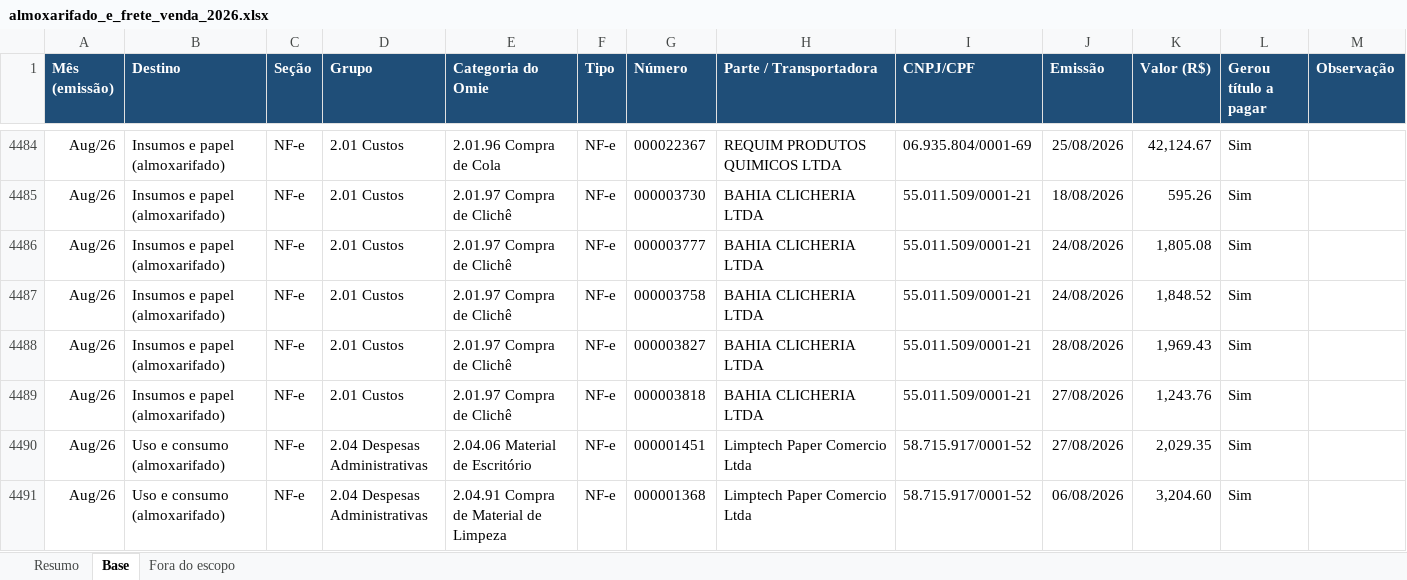
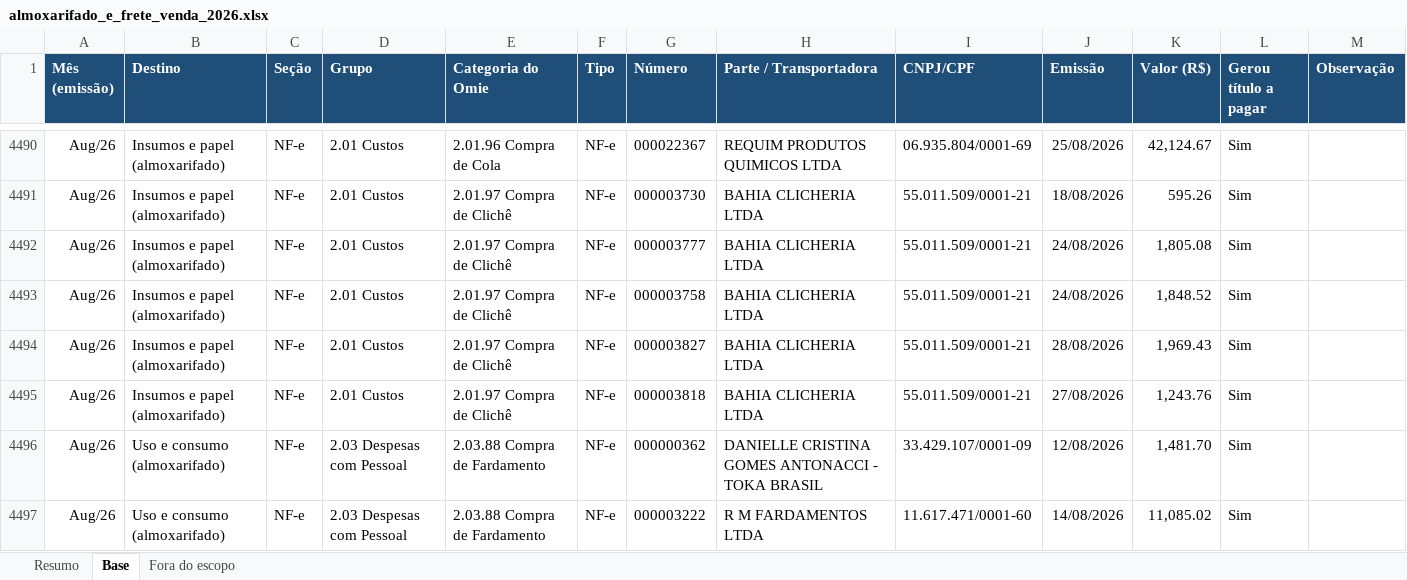
Before and after one commit to renanferreiramartinspb-code/planilha-dre, an Excel workbook: almoxarifado_e_frete_venda_2026.xlsx, sheet Base, drawn as a sheet; only a part is shown, gaps mark what is left out; the shorter side is filled out with more unchanged rows; values as stored, in another font and other column widths than the file's, no borders; the diff covers the shown part only; the diff names each change by its address in the sheet, - before the commit and + after, or states it on an @@ line.

```diff
--- a/almoxarifado_e_frete_venda_2026.xlsx (sheet Base)
+++ b/almoxarifado_e_frete_venda_2026.xlsx (sheet Base)
+row 4496: Aug/26 | Uso e consumo (almoxarifado) | NF-e | 2.03 Despesas com Pessoal | 2.03.88 Compra de Fardamento | NF-e | 000000362 | DANIELLE CRISTINA GOMES ANTONACCI - TOKA BRASIL | 33.429.107/0001-09 | 12/08/2026 | 1,481.70 | Sim
+row 4497: Aug/26 | Uso e consumo (almoxarifado) | NF-e | 2.03 Despesas com Pessoal | 2.03.88 Compra de Fardamento | NF-e | 000003222 | R M FARDAMENTOS LTDA | 11.617.471/0001-60 | 14/08/2026 | 11,085.02 | Sim
```
Also changed, not shown: 7 added rows elsewhere in this sheet, sheet Resumo, sheet Fora do escopo.
